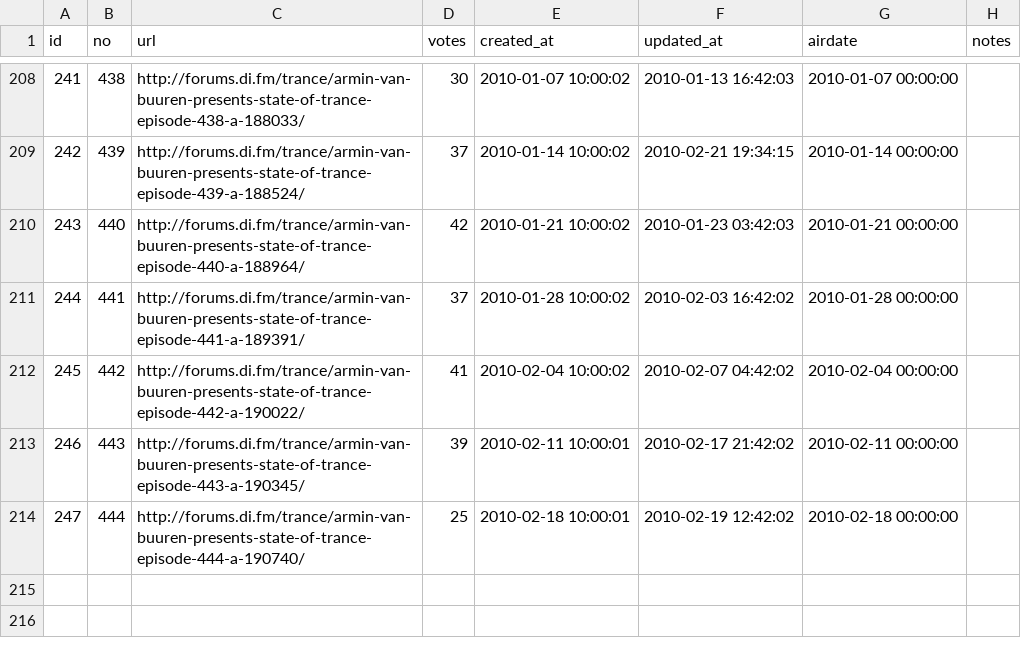
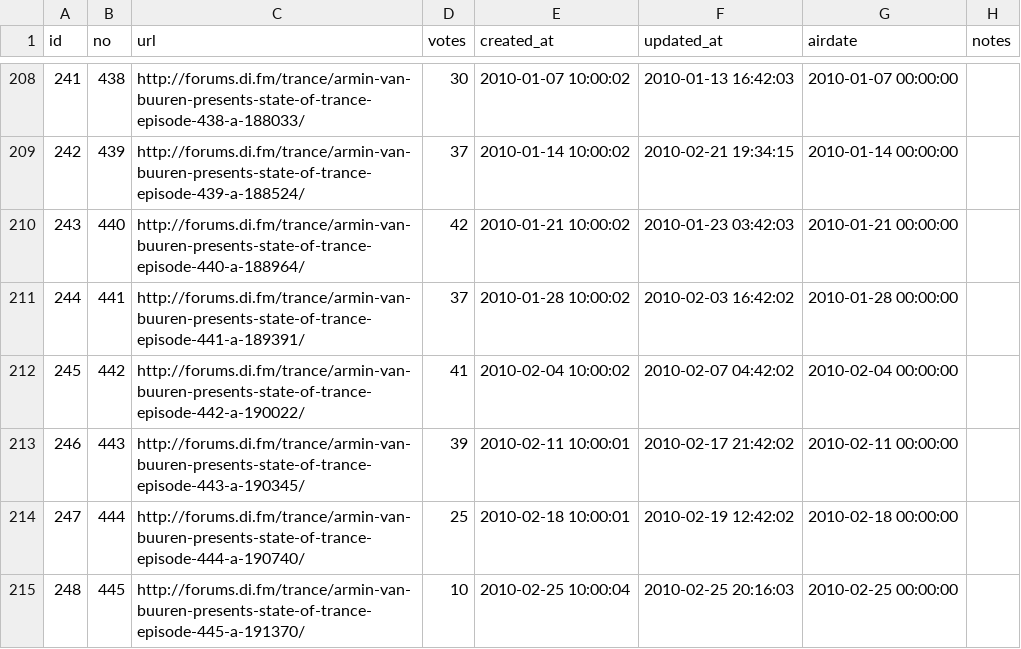
Before and after one commit to mat/best-asot, a CSV file: data/asots.dump.csv (was data/asots-2010-02-22.csv), drawn as a sheet; only a part is shown, gaps mark what is left out; the diff names each change by its address in the sheet, - before the commit and + after, or states it on an @@ line.

Commit message:
Updated data/asots.dump.csv backup file.

```diff
--- a/data/asots-2010-02-22.csv
+++ b/data/asots.dump.csv
+row 215: 248 | 445 | http://forums.di.fm/trance/armin-van-buuren-presents-state-of-trance-episode-445-a-191370/ | 10 | 2010-02-25 10:00:04 | 2010-02-25 20:16:03 | 2010-02-25 00:00:00
```
